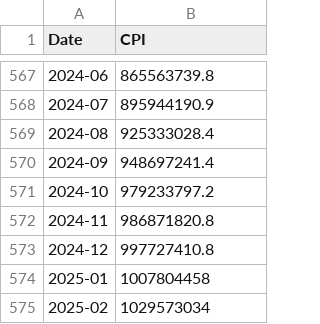
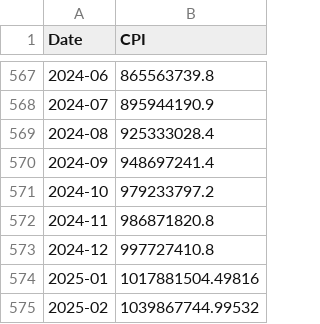
Before and after one commit to RYucel/TUFE_hesaplama, a CSV file: cpi_data.csv, drawn as a sheet; only a part is shown, gaps mark what is left out.

Commit message:
Update cpi_data.csv
Fixed last two months values for 2025

```diff
--- a/cpi_data.csv
+++ b/cpi_data.csv
@@ -573,3 +573,3 @@
 2024-12,997727410.8
-2025-01,1007804458
-2025-02,1029573034
+2025-01,1017881504.49816
+2025-02,1039867744.99532
```
